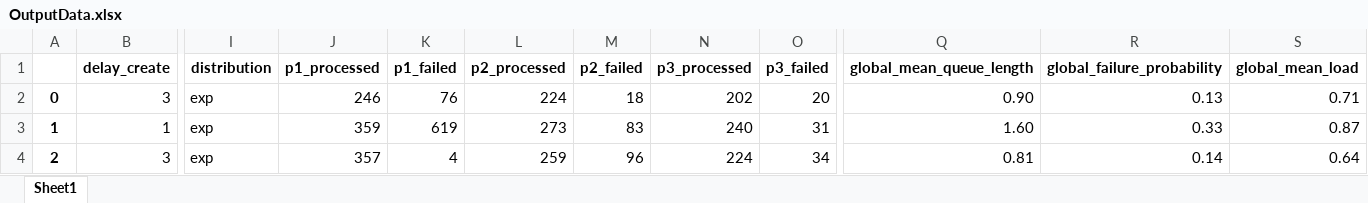
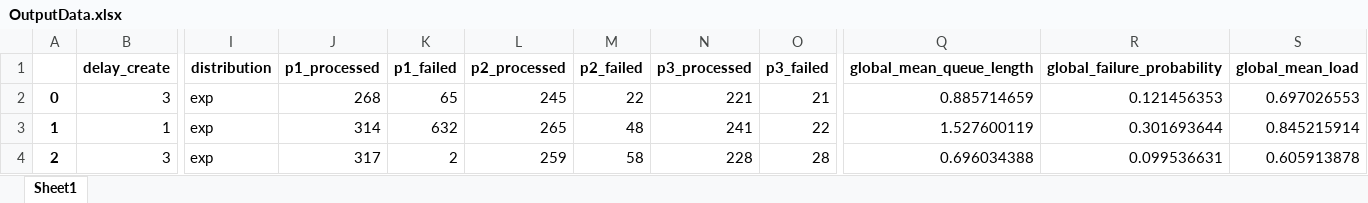
Before and after one commit to Santo020v/Modeling-of-systems, an Excel workbook: Lab2/OutputData.xlsx, sheet Sheet1, drawn as a sheet; only a part is shown, gaps mark what is left out; values as stored, in another font and other column widths than the file's, no borders; the diff covers the shown part only; the diff names each change by its address in the sheet, - before the commit and + after, or states it on an @@ line.

Commit message:
First commit

```diff
--- a/Lab2/OutputData.xlsx (sheet Sheet1)
+++ b/Lab2/OutputData.xlsx (sheet Sheet1)
-J2 (p1_processed): 246
+J2 (p1_processed): 268
-K2 (p1_failed): 76
+K2 (p1_failed): 65
-L2 (p2_processed): 224
+L2 (p2_processed): 245
-M2 (p2_failed): 18
+M2 (p2_failed): 22
-N2 (p3_processed): 202
+N2 (p3_processed): 221
-O2 (p3_failed): 20
+O2 (p3_failed): 21
-Q2 (global_mean_queue_length): 0.90
+Q2 (global_mean_queue_length): 0.885714659
-R2 (global_failure_probability): 0.13
+R2 (global_failure_probability): 0.121456353
-S2 (global_mean_load): 0.71
+S2 (global_mean_load): 0.697026553
-J3 (p1_processed): 359
+J3 (p1_processed): 314
-K3 (p1_failed): 619
+K3 (p1_failed): 632
-L3 (p2_processed): 273
+L3 (p2_processed): 265
-M3 (p2_failed): 83
+M3 (p2_failed): 48
-N3 (p3_processed): 240
+N3 (p3_processed): 241
-O3 (p3_failed): 31
+O3 (p3_failed): 22
-Q3 (global_mean_queue_length): 1.60
+Q3 (global_mean_queue_length): 1.527600119
-R3 (global_failure_probability): 0.33
+R3 (global_failure_probability): 0.301693644
-S3 (global_mean_load): 0.87
+S3 (global_mean_load): 0.845215914
-J4 (p1_processed): 357
+J4 (p1_processed): 317
-K4 (p1_failed): 4
+K4 (p1_failed): 2
-M4 (p2_failed): 96
+M4 (p2_failed): 58
-N4 (p3_processed): 224
+N4 (p3_processed): 228
-O4 (p3_failed): 34
+O4 (p3_failed): 28
-Q4 (global_mean_queue_length): 0.81
+Q4 (global_mean_queue_length): 0.696034388
-R4 (global_failure_probability): 0.14
+R4 (global_failure_probability): 0.099536631
-S4 (global_mean_load): 0.64
+S4 (global_mean_load): 0.605913878
```
Also changed, not shown: 2 added rows, 7 removed rows, 88 edited cells and row numbers in column A elsewhere in this sheet.
